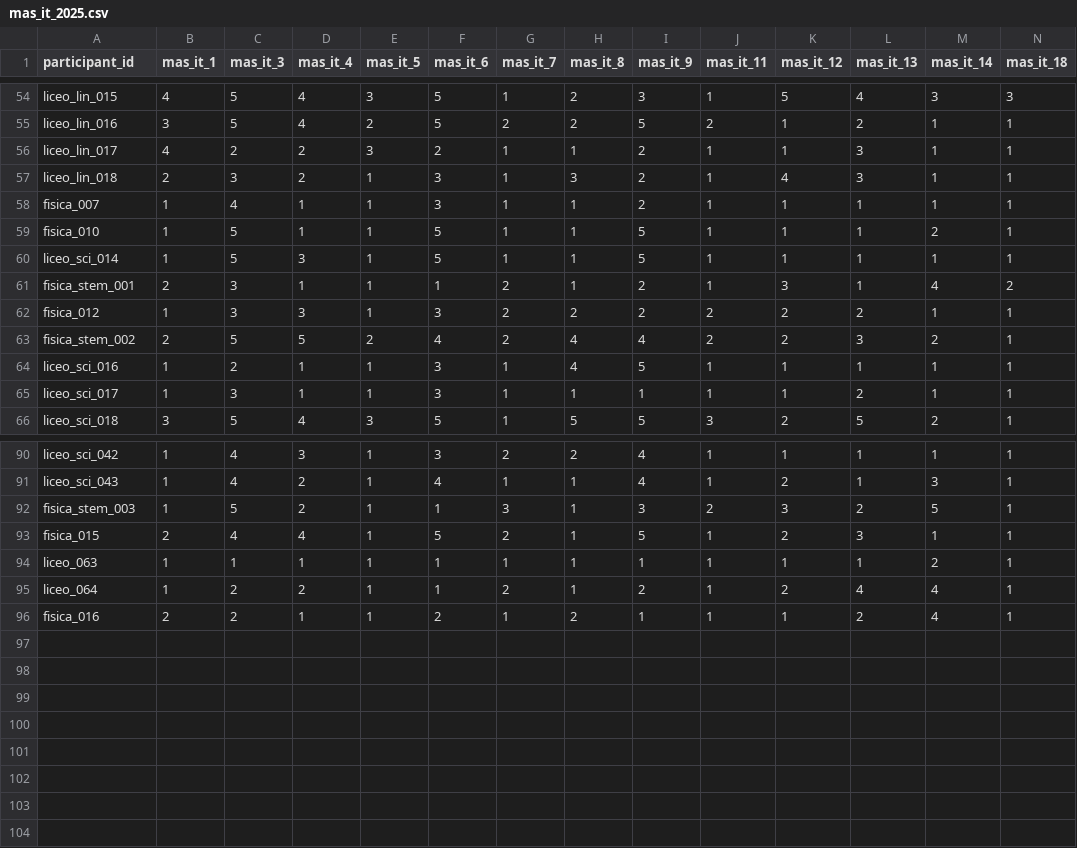
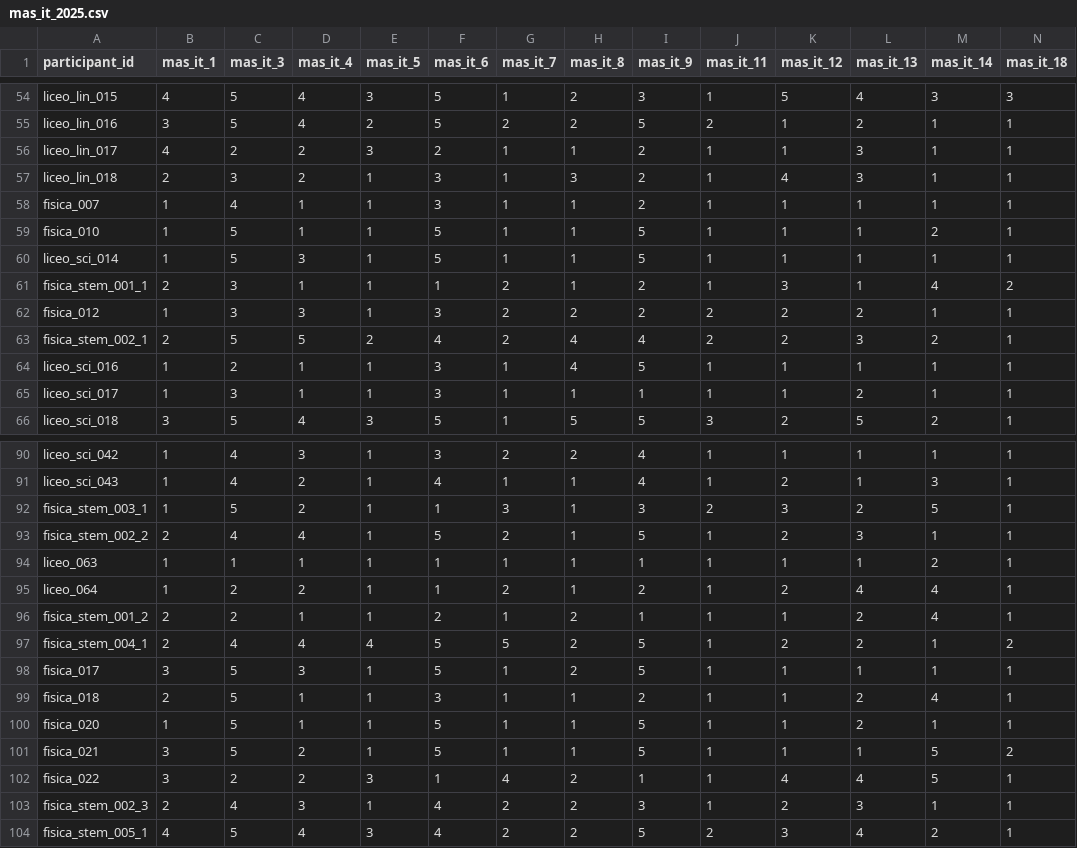
Before and after one commit to emmafranchino/cognoscolab, a CSV file: rassereno/out/formatting/all_students_2025/mas_it_2025.csv, drawn as a sheet; only a part is shown, gaps mark what is left out; rows hold the shown columns only; the diff names each change by its address in the sheet, - before the commit and + after, or states it on an @@ line.

```diff
--- a/rassereno/out/formatting/all_students_2025/mas_it_2025.csv
+++ b/rassereno/out/formatting/all_students_2025/mas_it_2025.csv
-A61 (participant_id): fisica_stem_001
+A61 (participant_id): fisica_stem_001_1
-A63 (participant_id): fisica_stem_002
+A63 (participant_id): fisica_stem_002_1
-A92 (participant_id): fisica_stem_003
+A92 (participant_id): fisica_stem_003_1
-A93 (participant_id): fisica_015
+A93 (participant_id): fisica_stem_002_2
-A96 (participant_id): fisica_016
+A96 (participant_id): fisica_stem_001_2
+row 97: fisica_stem_004_1 | 2 | 4 | 4 | 4 | 5 | 5 | 2 | 5 | 1 | 2 | 2 | 1 | 2
+row 98: fisica_017 | 3 | 5 | 3 | 1 | 5 | 1 | 2 | 5 | 1 | 1 | 1 | 1 | 1
+row 99: fisica_018 | 2 | 5 | 1 | 1 | 3 | 1 | 1 | 2 | 1 | 1 | 2 | 4 | 1
+row 100: fisica_020 | 1 | 5 | 1 | 1 | 5 | 1 | 1 | 5 | 1 | 1 | 2 | 1 | 1
+row 101: fisica_021 | 3 | 5 | 2 | 1 | 5 | 1 | 1 | 5 | 1 | 1 | 1 | 5 | 2
+row 102: fisica_022 | 3 | 2 | 2 | 3 | 1 | 4 | 2 | 1 | 1 | 4 | 4 | 5 | 1
+row 103: fisica_stem_002_3 | 2 | 4 | 3 | 1 | 4 | 2 | 2 | 3 | 1 | 2 | 3 | 1 | 1
+row 104: fisica_stem_005_1 | 4 | 5 | 4 | 3 | 4 | 2 | 2 | 5 | 2 | 3 | 4 | 2 | 1
```
Also changed, not shown: rassereno/out/formatting/all_students_2025/all_questionnaires_2025.csv, rassereno/out/formatting/all_students_2025/free_text.csv, 10 other files.
